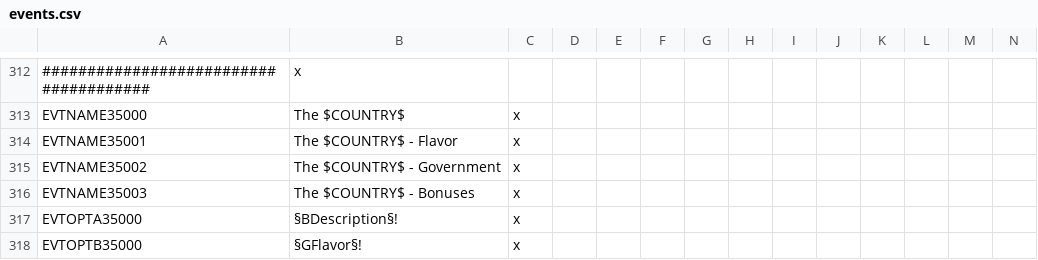
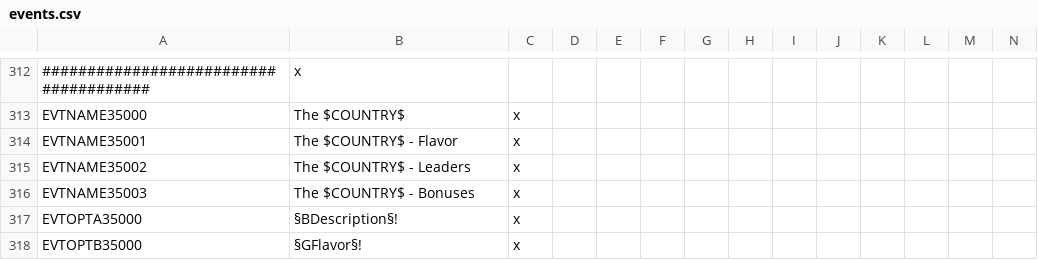
Before and after one commit to The-Third-Age/TTA-Victoria-2, a CSV file: localisation/events.csv, drawn as a sheet; only a part is shown, gaps mark what is left out; the diff covers the shown part only.

Commit message:
Update DAL intro event

```diff
--- a/localisation/events.csv
+++ b/localisation/events.csv
@@ -314,3 +314,3 @@ EVTNAME35000;The $COUNTRY$;x
 EVTNAME35001;The $COUNTRY$ - Flavor;x
-EVTNAME35002;The $COUNTRY$ - Government;x
+EVTNAME35002;The $COUNTRY$ - Leaders;x
 EVTNAME35003;The $COUNTRY$ - Bonuses;x
```
Also changed, not shown: 6 edited cells elsewhere in this file, 1 other file.
